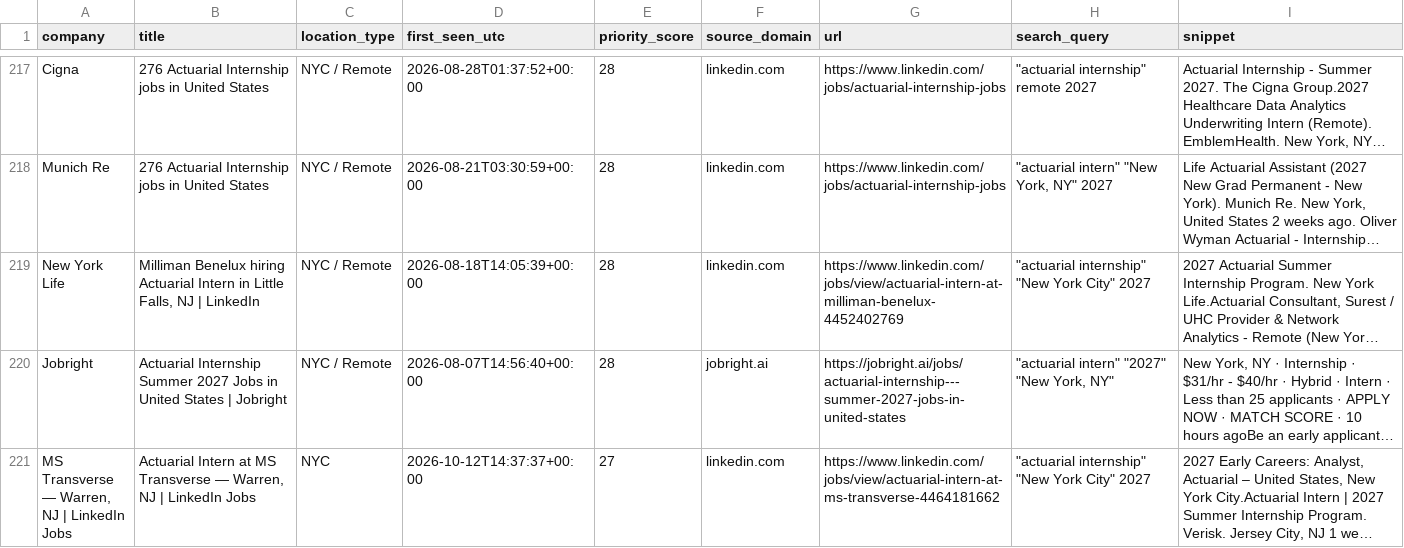
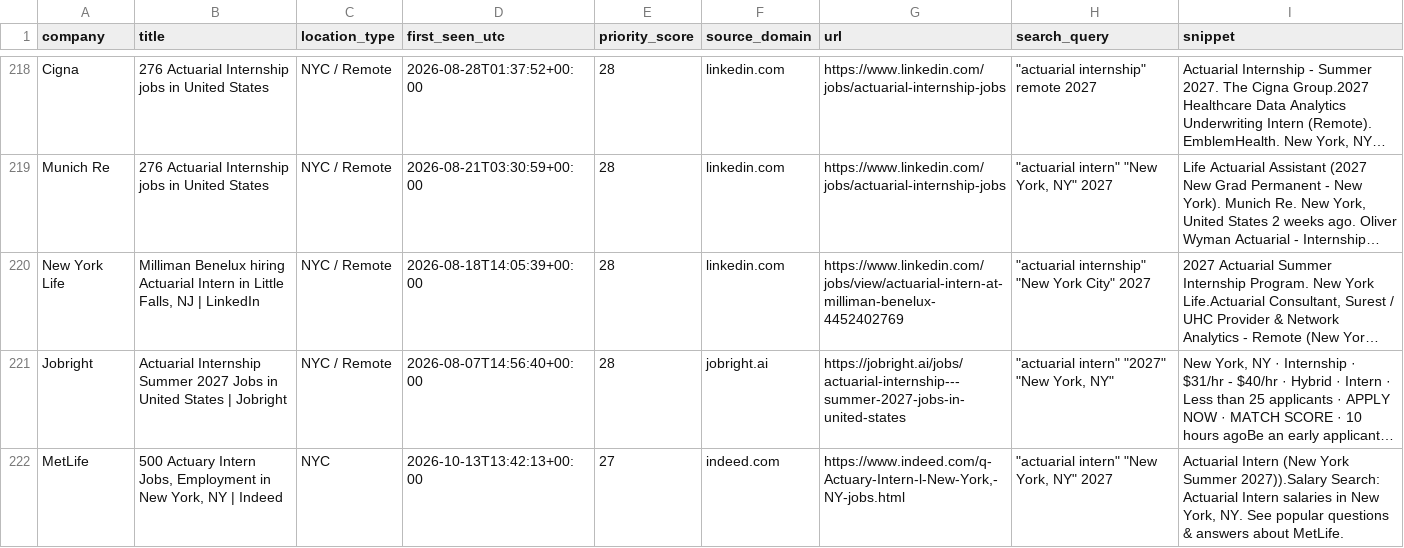
Before and after one commit to nycityeiles-creator/actuarial-internship-finder, a CSV file: jobs.csv, drawn as a sheet; only a part is shown, gaps mark what is left out; the shorter side is filled out with more unchanged rows; long unchanged cells end in …; the diff covers the shown part only; the diff names each change by its address in the sheet, - before the commit and + after, or states it on an @@ line.

```diff
--- a/jobs.csv
+++ b/jobs.csv
+row 222: MetLife | 500 Actuary Intern Jobs, Employment in New York, NY | Indeed | NYC | 2026-10-13T13:42:13+00:00 | 27 | indeed.com | https://www.indeed.com/q-Actuary-Intern-l-New-York,-NY-jobs.html | "actuarial intern" "New York, NY" 2027 | Actuarial Intern (New York Summer 2027)).Salary Search: Actuarial Intern salaries in New York, NY. See popular questions & answers about MetLife.
```
Also changed, not shown: 3 added rows elsewhere in this file.
